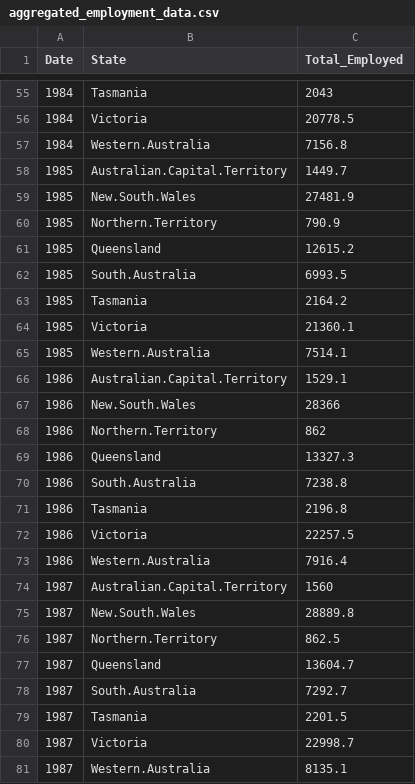
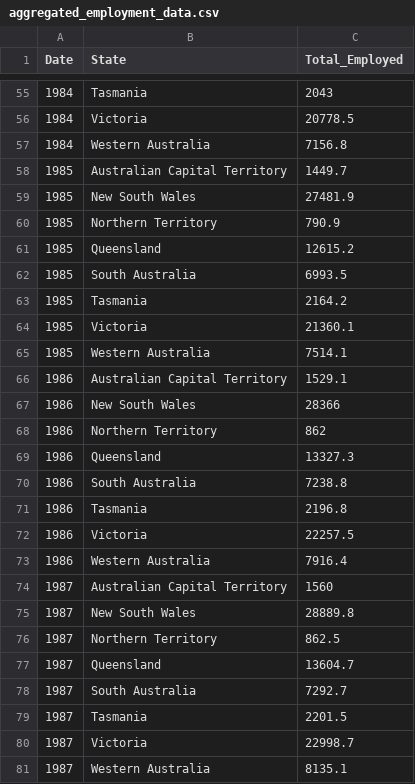
Before and after one commit to szho0067/Data-Vis-A2, a CSV file: Data A2/aggregated_employment_data.csv, drawn as a sheet; only a part is shown, gaps mark what is left out; the diff covers the shown part only.

Commit message:
Change State Names Aggregated Data

```diff
--- a/Data A2/aggregated_employment_data.csv
+++ b/Data A2/aggregated_employment_data.csv
@@ -57,4 +57,4 @@
-1984,"Western.Australia",7156.8
-1985,"Australian.Capital.Territory",1449.7
-1985,"New.South.Wales",27481.9
-1985,"Northern.Territory",790.9
+1984,Western Australia,7156.8
+1985,Australian Capital Territory,1449.7
+1985,New South Wales,27481.9
+1985,Northern Territory,790.9
@@ -62 +62 @@
-1985,"South.Australia",6993.5
+1985,South Australia,6993.5
@@ -65,4 +65,4 @@
-1985,"Western.Australia",7514.1
-1986,"Australian.Capital.Territory",1529.1
-1986,"New.South.Wales",28366
-1986,"Northern.Territory",862
+1985,Western Australia,7514.1
+1986,Australian Capital Territory,1529.1
+1986,New South Wales,28366
+1986,Northern Territory,862
@@ -70 +70 @@
-1986,"South.Australia",7238.8
+1986,South Australia,7238.8
@@ -73,4 +73,4 @@
-1986,"Western.Australia",7916.4
-1987,"Australian.Capital.Territory",1560
-1987,"New.South.Wales",28889.8
-1987,"Northern.Territory",862.5
+1986,Western Australia,7916.4
+1987,Australian Capital Territory,1560
+1987,New South Wales,28889.8
+1987,Northern Territory,862.5
@@ -78 +78 @@
-1987,"South.Australia",7292.7
+1987,South Australia,7292.7
@@ -81 +81 @@
-1987,"Western.Australia",8135.1
+1987,Western Australia,8135.1
```
Also changed, not shown: 34 edited cells elsewhere in this file.
